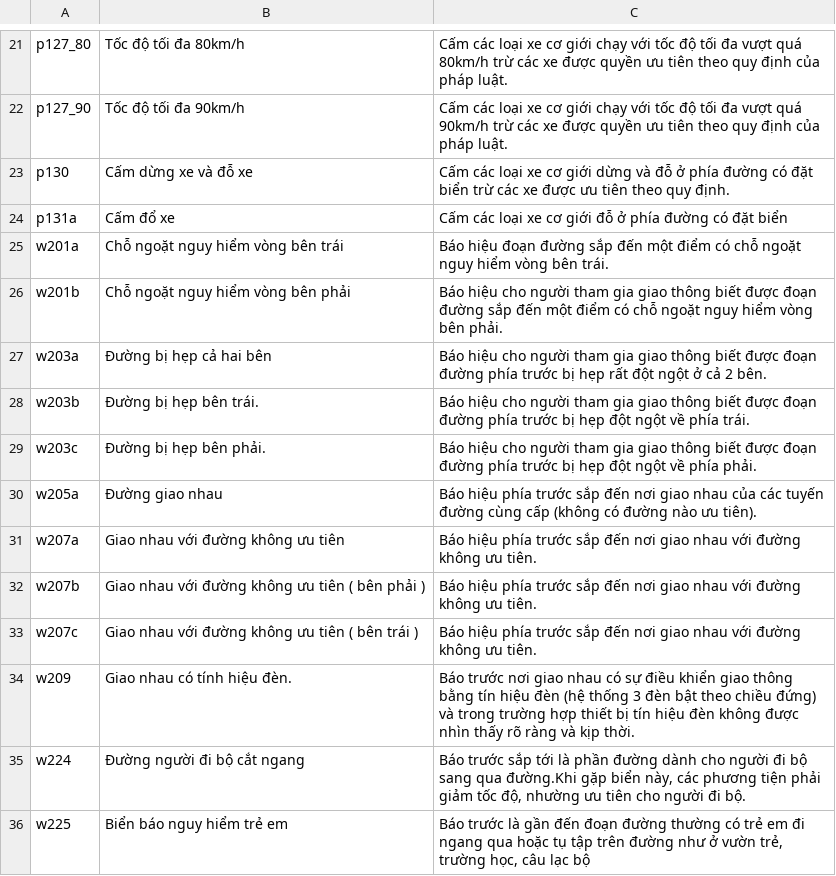
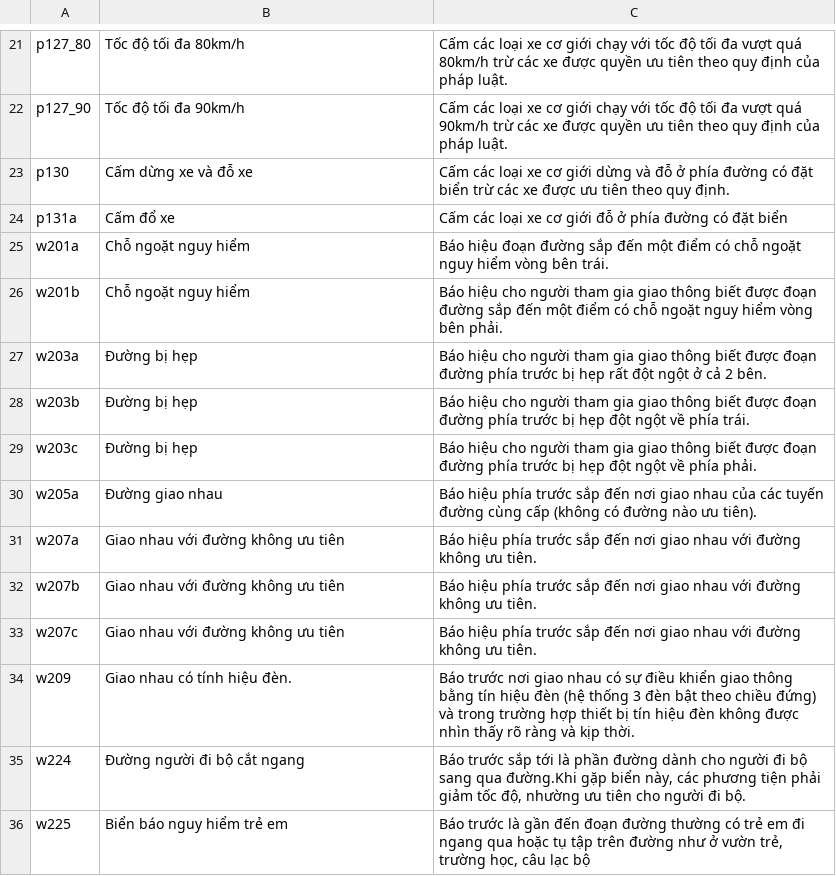
Before and after one commit to htloc/Flutter, a CSV file: assets/data/signs.csv, drawn as a sheet; only a part is shown, gaps mark what is left out.

```diff
--- a/assets/data/signs.csv
+++ b/assets/data/signs.csv
@@ -24,11 +24,11 @@ p130	Cấm dừng xe và đỗ xe	Cấm các loại xe cơ giới dừng và đ
 p131a	Cấm đổ xe	Cấm các loại xe cơ giới đỗ ở phía đường có đặt biển
-w201a	Chỗ ngoặt nguy hiểm vòng bên trái	Báo hiệu đoạn đường sắp đến một điểm có chỗ ngoặt nguy hiểm vòng bên trái.
-w201b	Chỗ ngoặt nguy hiểm vòng bên phải	Báo hiệu cho người tham gia giao thông biết được đoạn đường sắp đến một điểm có chỗ ngoặt nguy hiểm vòng bên phải.
-w203a	Đường bị hẹp cả hai bên	Báo hiệu cho người tham gia giao thông biết được đoạn đường phía trước bị hẹp rất đột ngột ở cả 2 bên.
-w203b	Đường bị hẹp bên trái.	Báo hiệu cho người tham gia giao thông biết được đoạn đường phía trước bị hẹp đột ngột về phía trái.
-w203c	Đường bị hẹp bên phải.	Báo hiệu cho người tham gia giao thông biết được đoạn đường phía trước bị hẹp đột ngột về phía phải.
+w201a	Chỗ ngoặt nguy hiểm	Báo hiệu đoạn đường sắp đến một điểm có chỗ ngoặt nguy hiểm vòng bên trái.
+w201b	Chỗ ngoặt nguy hiểm	Báo hiệu cho người tham gia giao thông biết được đoạn đường sắp đến một điểm có chỗ ngoặt nguy hiểm vòng bên phải.
+w203a	Đường bị hẹp	Báo hiệu cho người tham gia giao thông biết được đoạn đường phía trước bị hẹp rất đột ngột ở cả 2 bên.
+w203b	Đường bị hẹp	Báo hiệu cho người tham gia giao thông biết được đoạn đường phía trước bị hẹp đột ngột về phía trái.
+w203c	Đường bị hẹp	Báo hiệu cho người tham gia giao thông biết được đoạn đường phía trước bị hẹp đột ngột về phía phải.
 w205a	Đường giao nhau	Báo hiệu phía trước sắp đến nơi giao nhau của các tuyến đường cùng cấp (không có đường nào ưu tiên).
 w207a	Giao nhau với đường không ưu tiên	Báo hiệu phía trước sắp đến nơi giao nhau với đường không ưu tiên.
-w207b	Giao nhau với đường không ưu tiên ( bên phải )	Báo hiệu phía trước sắp đến nơi giao nhau với đường không ưu tiên.
-w207c	Giao nhau với đường không ưu tiên ( bên trái )	Báo hiệu phía trước sắp đến nơi giao nhau với đường không ưu tiên.
+w207b	Giao nhau với đường không ưu tiên	Báo hiệu phía trước sắp đến nơi giao nhau với đường không ưu tiên.
+w207c	Giao nhau với đường không ưu tiên	Báo hiệu phía trước sắp đến nơi giao nhau với đường không ưu tiên.
 w209	Giao nhau có tính hiệu đèn.	Báo trước nơi giao nhau có sự điều khiển giao thông bằng tín hiệu đèn (hệ thống 3 đèn bật theo chiều đứng) và trong trường hợp thiết bị tín hiệu đèn không được nhìn thấy rõ ràng và kịp thời.
```
Also changed, not shown: 5 other files.
